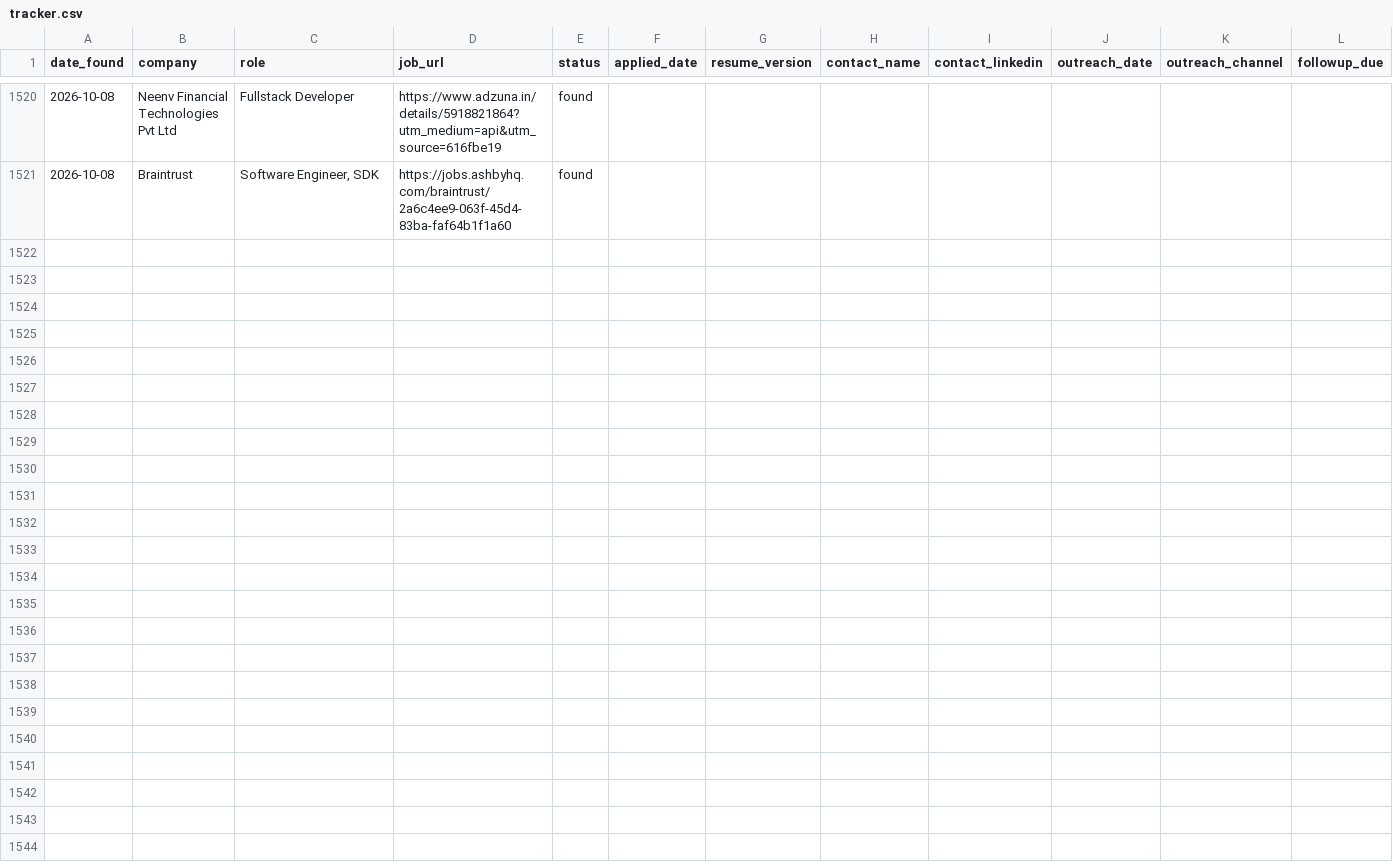
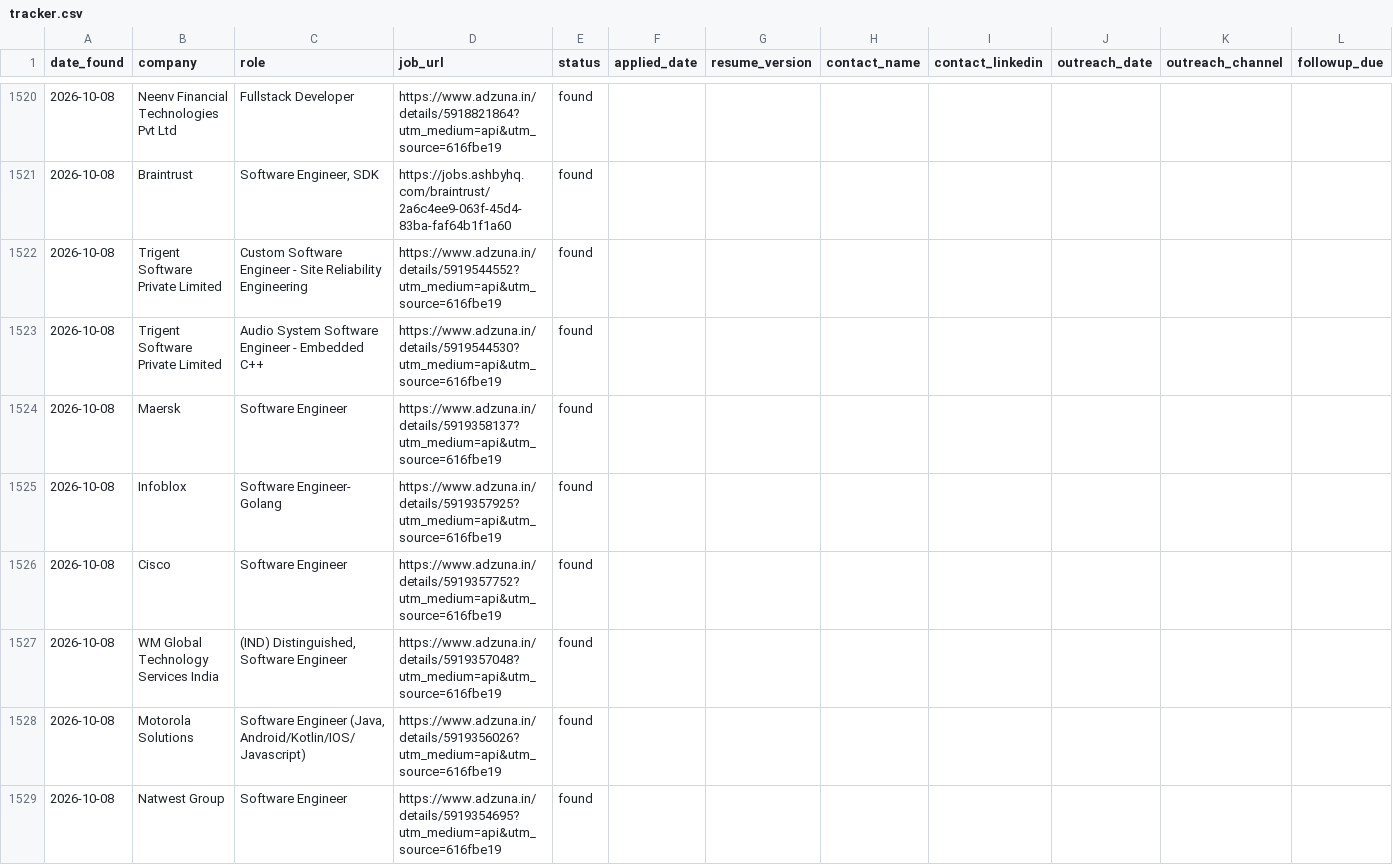
Before and after one commit to gopalverma416/jobhunt-autopilot, a CSV file: tracker.csv, drawn as a sheet; only a part is shown, gaps mark what is left out; rows hold the shown columns only; the diff names each change by its address in the sheet, - before the commit and + after, or states it on an @@ line.

```diff
--- a/tracker.csv
+++ b/tracker.csv
+row 1522: 2026-10-08 | Trigent Software Private Limited | Custom Software Engineer - Site Reliability Engineering | https://www.adzuna.in/details/5919544552?utm_medium=api&utm_source=616fbe19 | found
+row 1523: 2026-10-08 | Trigent Software Private Limited | Audio System Software Engineer - Embedded C++ | https://www.adzuna.in/details/5919544530?utm_medium=api&utm_source=616fbe19 | found
+row 1524: 2026-10-08 | Maersk | Software Engineer | https://www.adzuna.in/details/5919358137?utm_medium=api&utm_source=616fbe19 | found
+row 1525: 2026-10-08 | Infoblox | Software Engineer- Golang | https://www.adzuna.in/details/5919357925?utm_medium=api&utm_source=616fbe19 | found
+row 1526: 2026-10-08 | Cisco | Software Engineer | https://www.adzuna.in/details/5919357752?utm_medium=api&utm_source=616fbe19 | found
+row 1527: 2026-10-08 | WM Global Technology Services India | (IND) Distinguished, Software Engineer | https://www.adzuna.in/details/5919357048?utm_medium=api&utm_source=616fbe19 | found
+row 1528: 2026-10-08 | Motorola Solutions | Software Engineer (Java, Android/Kotlin/IOS/Javascript) | https://www.adzuna.in/details/5919356026?utm_medium=api&utm_source=616fbe19 | found
+row 1529: 2026-10-08 | Natwest Group | Software Engineer | https://www.adzuna.in/details/5919354695?utm_medium=api&utm_source=616fbe19 | found
```
Also changed, not shown: rejected_log.csv, 2 other files.
